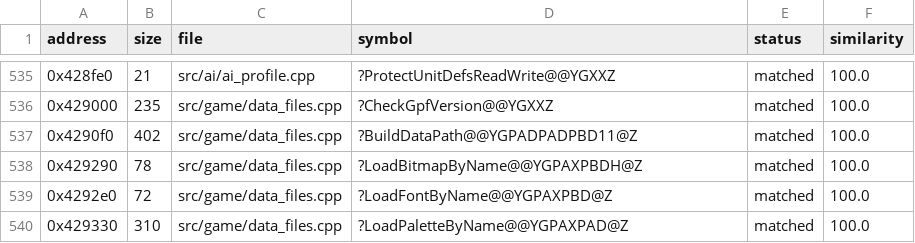
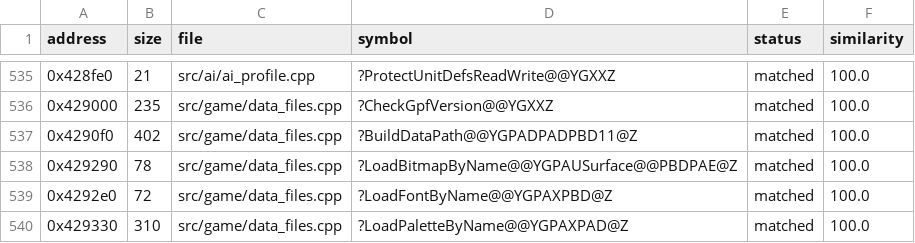
Before and after one commit to HectorBailey/byte-tactics, a CSV file: data/progress.csv, drawn as a sheet; only a part is shown, gaps mark what is left out.

Commit message:
Fix: Type LoadBitmapByName as the Surface it loads
LoadBitmapByName returned void* and took its palette as an int, which
it hands to LoadPcx, whose definition takes an unsigned char* and
returns the Surface; every caller casts the result to Surface* and
passes a palette pointer. It now returns Surface* and takes the palette
pointer, data_files.cpp's LoadPcx declaration follows pcx.cpp, and the
frontend callers and multi.cpp's LoadPcx declaration need no casts.

Issue: #7513

```diff
--- a/data/progress.csv
+++ b/data/progress.csv
@@ -537,3 +537,3 @@ address,size,file,symbol,status,similarity
 0x4290f0,402,src/game/data_files.cpp,?BuildDataPath@@YGPADPADPBD11@Z,matched,100.0
-0x429290,78,src/game/data_files.cpp,?LoadBitmapByName@@YGPAXPBDH@Z,matched,100.0
+0x429290,78,src/game/data_files.cpp,?LoadBitmapByName@@YGPAUSurface@@PBDPAE@Z,matched,100.0
 0x4292e0,72,src/game/data_files.cpp,?LoadFontByName@@YGPAXPBD@Z,matched,100.0
```
Also changed, not shown: 5 other files.
